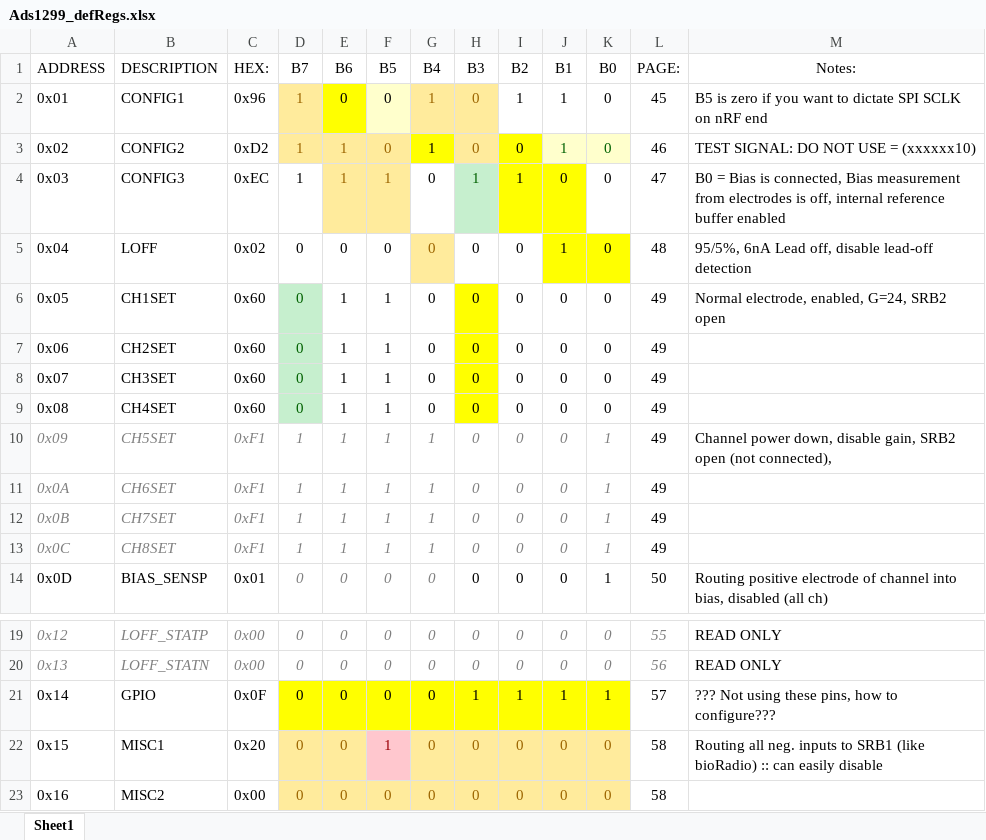
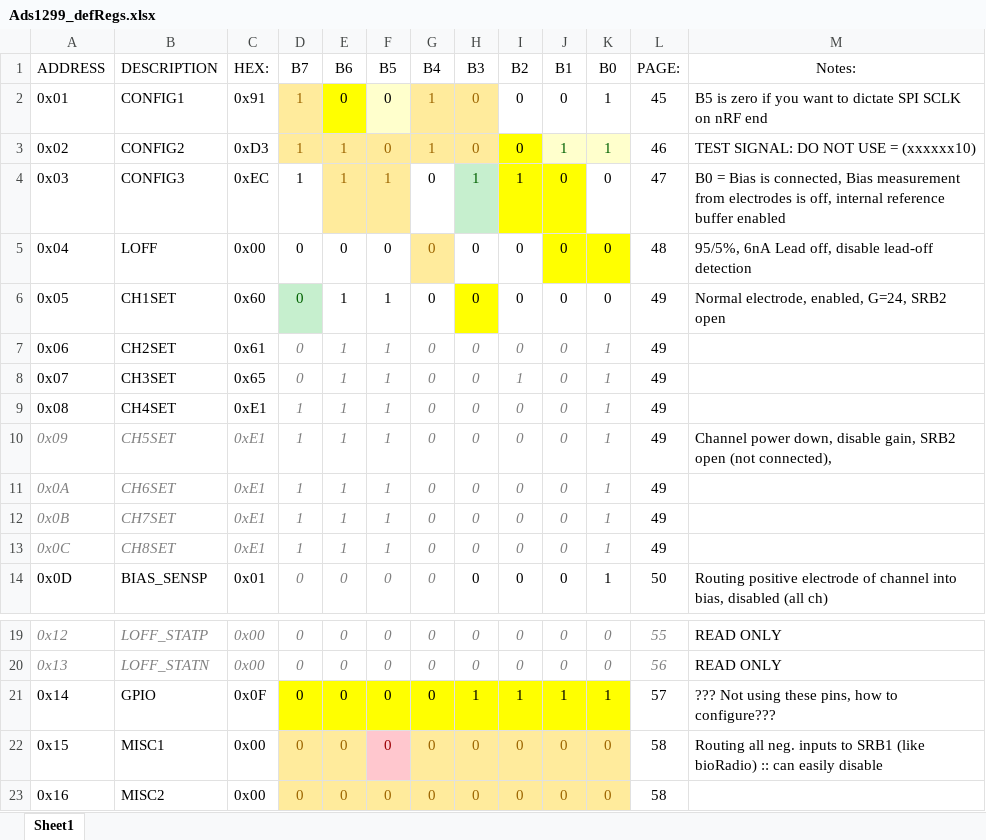
Before and after one commit to MusaMahmood/nRF52_ADS1299_ExG, an Excel workbook: Ads1299_defRegs.xlsx, sheet Sheet1, drawn as a sheet; only a part is shown, gaps mark what is left out; values as stored, in another font and other column widths than the file's, no borders; the diff names each change by its address in the sheet, - before the commit and + after, or states it on an @@ line.

```diff
--- a/Ads1299_defRegs.xlsx (sheet Sheet1)
+++ b/Ads1299_defRegs.xlsx (sheet Sheet1)
-C2 (HEX:): 0x96
+C2 (HEX:): 0x91
-I2 (B2): 1
+I2 (B2): 0
-J2 (B1): 1
+J2 (B1): 0
-K2:K3 (B0): 0
+K2:K3 (B0): 1
-C3 (HEX:): 0xD2
+C3 (HEX:): 0xD3
@@ G3 fill: #FFFF00 → #FFEB9C, text colour: black → #9C6500 @@
-C5 (HEX:): 0x02
+C5 (HEX:): 0x00
-J5 (B1): 1
+J5 (B1): 0
-C7 (HEX:): 0x60
+C7 (HEX:): 0x61
-D7:K9 italic: off
+D7:K9 italic: on
@@ D7:D9 fill: #C6EFCE → none, text colour: #006100 → #7F7F7F @@
-E7:K9 text colour: black
+E7:K9 text colour: #7F7F7F
-H7:H9 fill: #FFFF00
+H7:H9 fill: none
-K7:K9 (B0): 0
+K7:K9 (B0): 1
-C8 (HEX:): 0x60
+C8 (HEX:): 0x65
-I8 (B2): 0
+I8 (B2): 1
-C9 (HEX:): 0x60
+C9 (HEX:): 0xE1
-D9 (B7): 0
+D9 (B7): 1
-C10:C13 (HEX:): 0xF1
+C10:C13 (HEX:): 0xE1
-G10:G13 (B4): 1
+G10:G13 (B4): 0
-C22 (HEX:): 0x20
+C22 (HEX:): 0x00
-F22 (B5): 1
+F22 (B5): 0
```
Also changed, not shown: 11 other files.
